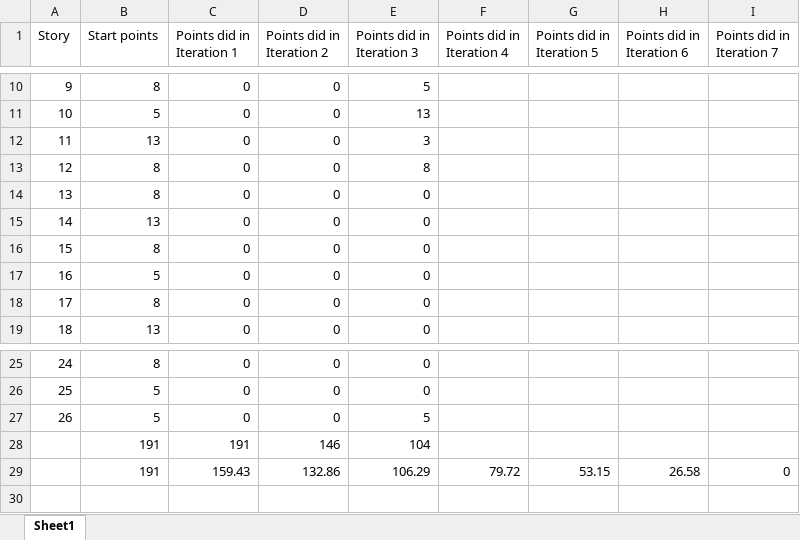
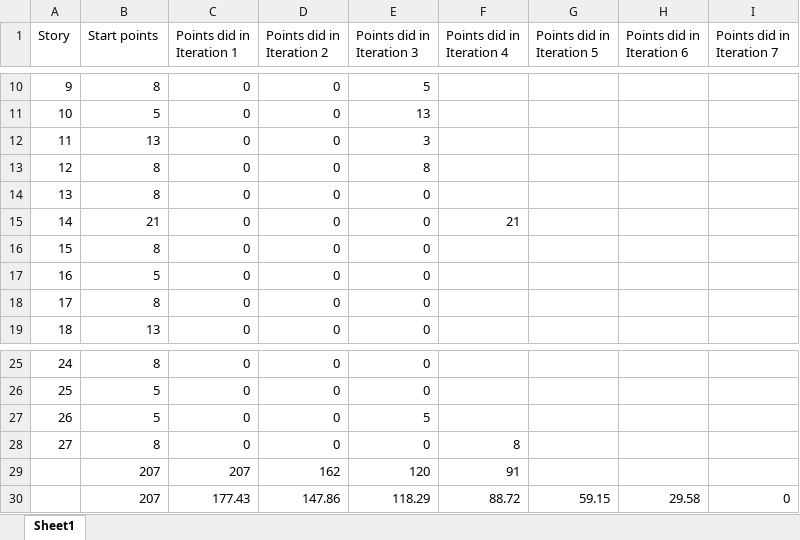
Before and after one commit to vipragupta/Software-Project, an Excel workbook: burndown_charts/StoryPoint Burndown.xlsx, sheet Sheet1, drawn as a sheet; only a part is shown, gaps mark what is left out; values as stored, in another font and other column widths than the file's, no borders; charts and pictures not drawn; removed rows and columns are numbered as before the commit, all else as after; the diff names each change by its address in the sheet, - before the commit and + after, or states it on an @@ line.

Commit message:
Added storypoint burndown

```diff
--- a/burndown_charts/StoryPoint Burndown.xlsx (sheet Sheet1)
+++ b/burndown_charts/StoryPoint Burndown.xlsx (sheet Sheet1)
-B15 (Start points): 13
+B15 (Start points): 21
-F15 (Points did in Iteration 4): (empty)
+F15 (Points did in Iteration 4): 21
-row 28:  | 191 | 191 | 146 | 104
-row 29:  | 191 | 159.43 | 132.86 | 106.29 | 79.72 | 53.15 | 26.58 | 0
+row 28: 27 | 8 | 0 | 0 | 0 | 8
+row 29:  | 207 | 207 | 162 | 120 | 91
+row 30:  | 207 | 177.43 | 147.86 | 118.29 | 88.72 | 59.15 | 29.58 | 0
```
Also changed, not shown: charts or pictures, 1 other file.
